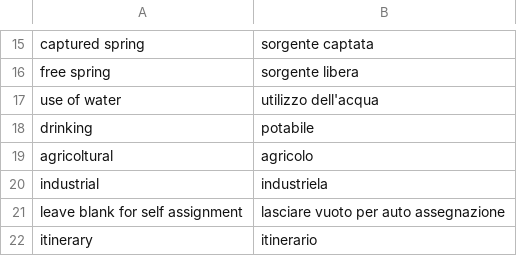
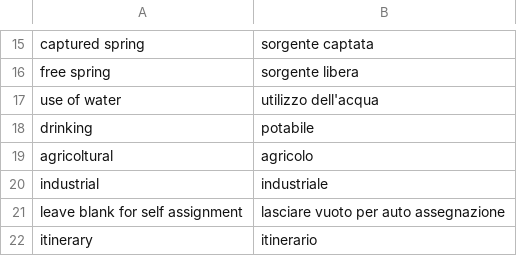
Before and after one commit to ravogdev/openkis, a CSV file: extra/openkis/languages/it/lang.csv, drawn as a sheet; only a part is shown, gaps mark what is left out.

```diff
--- a/extra/openkis/languages/it/lang.csv
+++ b/extra/openkis/languages/it/lang.csv
@@ -19,3 +19,3 @@
 "agricoltural","agricolo"
-"industrial","industriela"
+"industrial","industriale"
 "leave blank for self assignment","lasciare vuoto per auto assegnazione"
```
Also changed, not shown: 4 other files.
